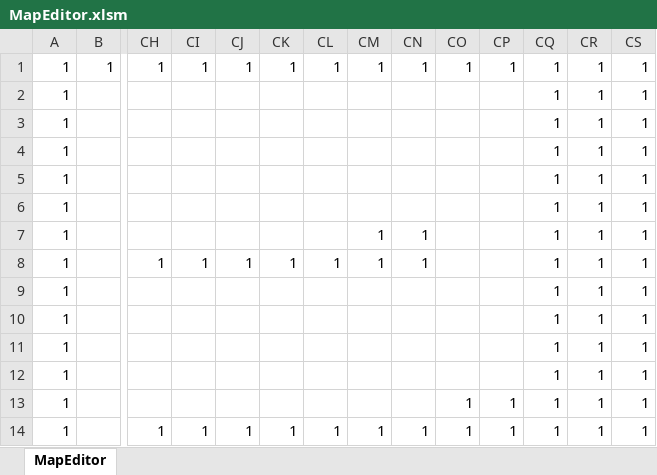
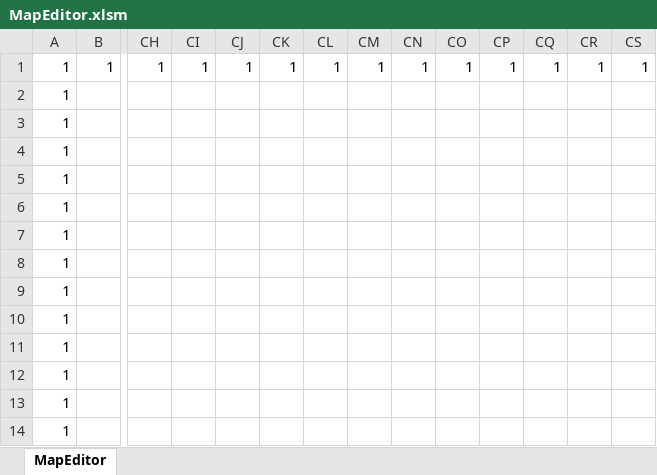
Before and after one commit to Akiyoshi-2/GameProbuctionPractice1, an Excel workbook: Rescource/MapEditor.xlsm, sheet MapEditor, drawn as a sheet; only a part is shown, gaps mark what is left out; values as stored, in another font and other column widths than the file's, no borders; charts and pictures and conditional formats not drawn; removed rows and columns are numbered as before the commit, all else as after; rows hold the shown columns only; the diff covers the shown part only; the diff names each change by its address in the sheet, - before the commit and + after, or states it on an @@ line.

```diff
--- a/Rescource/MapEditor.xlsm (sheet MapEditor)
+++ b/Rescource/MapEditor.xlsm (sheet MapEditor)
-CQ2:CQ4: 1
+CQ2:CQ4: (empty)
-CR2:CR4: 1
+CR2:CR4: (empty)
-CS2:CS4: 1
+CS2:CS4: (empty)
-row 5: 1 |  |  |  |  |  |  |  |  |  |  | 1 | 1 | 1
-CQ5: 1
+CQ5: (empty)
-CR5: 1
+CR5: (empty)
-CS5: 1
+CS5: (empty)
-row 7: 1 |  |  |  |  |  |  | 1 | 1 |  |  | 1 | 1 | 1
-row 8: 1 |  | 1 | 1 | 1 | 1 | 1 | 1 | 1 |  |  | 1 | 1 | 1
-row 9: 1 |  |  |  |  |  |  |  |  |  |  | 1 | 1 | 1
-row 10: 1 |  |  |  |  |  |  |  |  |  |  | 1 | 1 | 1
-row 11: 1 |  |  |  |  |  |  |  |  |  |  | 1 | 1 | 1
-row 12: 1 |  |  |  |  |  |  |  |  |  |  | 1 | 1 | 1
-row 13: 1 |  |  |  |  |  |  |  |  | 1 | 1 | 1 | 1 | 1
-row 14: 1 |  | 1 | 1 | 1 | 1 | 1 | 1 | 1 | 1 | 1 | 1 | 1 | 1
+row 6: 1
+row 7: 1
+row 8: 1
+row 9: 1
+row 10: 1
+row 11: 1
+row 12: 1
+row 13: 1
+row 14: 1
```
Also changed, not shown: 124 edited cells elsewhere in this sheet, Rescource/Stage1.xlsx, Rescource/Stage2.xlsx, 9 other files.
